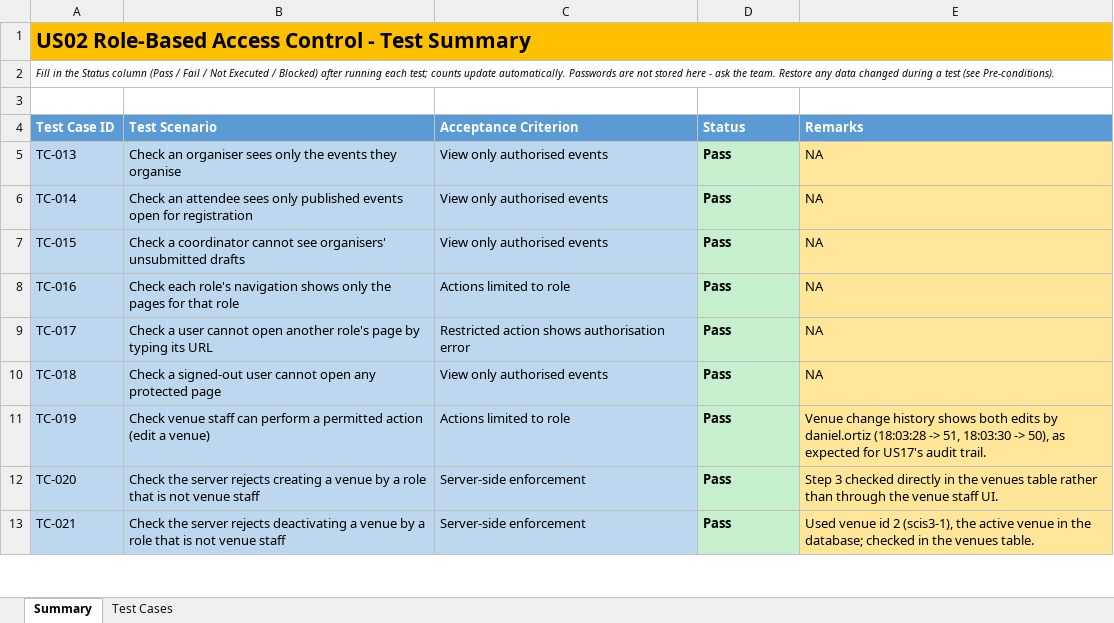
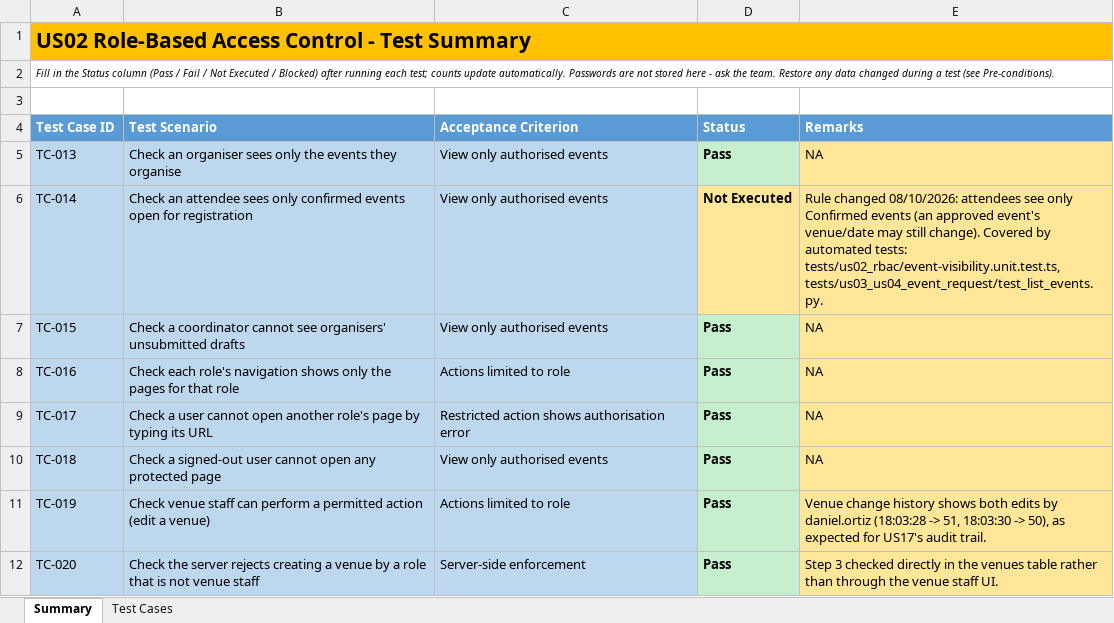
Before and after one commit to akhileshad2024-ui/SPM_G5T8, an Excel workbook: docs/testing/US02_RBAC_Test_Cases.xlsx, sheet Summary, drawn as a sheet; only a part is shown; the shorter side is filled out with more unchanged rows; values as stored, in another font and other column widths than the file's, no borders; the diff names each change by its address in the sheet, - before the commit and + after, or states it on an @@ line.

Commit message:
Docs: README event status section, US02/US03 test case sheets, coverage reports
- README: /events endpoints and who may use them; "Event status (US13)" section
  (the 8 statuses, allowed transitions, always use change_status(), who is involved);
  events now come from the backend, no sample data
- docs/testing: US03 functional test cases (13/13 pass); US02 sheet updated
  (TC-014 to re-run: attendees now see only Confirmed events)
- coverage_reports: US02, US03 and US13 runs (text reports + history.csv)

```diff
--- a/docs/testing/US02_RBAC_Test_Cases.xlsx (sheet Summary)
+++ b/docs/testing/US02_RBAC_Test_Cases.xlsx (sheet Summary)
-B6 (Test Scenario): …sees only published events open…
+B6 (Test Scenario): …sees only confirmed events open…
-D6 (Status): Pass
+D6 (Status): Not Executed
-D6 fill: #C6EFCE
+D6 fill: #FFE699
-E6 (Remarks): NA
+E6 (Remarks): Rule changed 08/10/2026: attendees see only Confirmed events (an approved event's venue/date may still change). Covered by automated tests: tests/us02_rbac/event-visibility.unit.test.ts, tests/us03_us04_event_request/test_list_events.py.
```
Also changed, not shown: sheet Test Cases, 26 other files.
